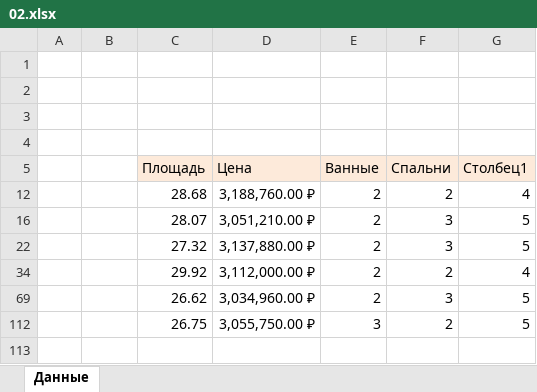
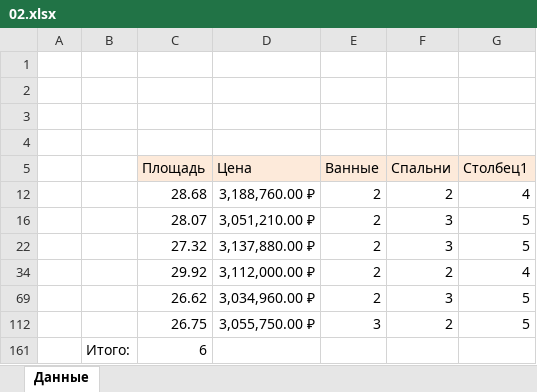
Before and after one commit to allseenn/excel, an Excel workbook: 05.Tasks/02.xlsx, sheet Данные, drawn as a sheet; values as stored, in another font and other column widths than the file's, no borders; table styles not drawn; the diff names each change by its address in the sheet, - before the commit and + after, or states it on an @@ line.

Commit message:
count

```diff
--- a/05.Tasks/02.xlsx (sheet Данные)
+++ b/05.Tasks/02.xlsx (sheet Данные)
+row 161:  | Итого: | 6
```
